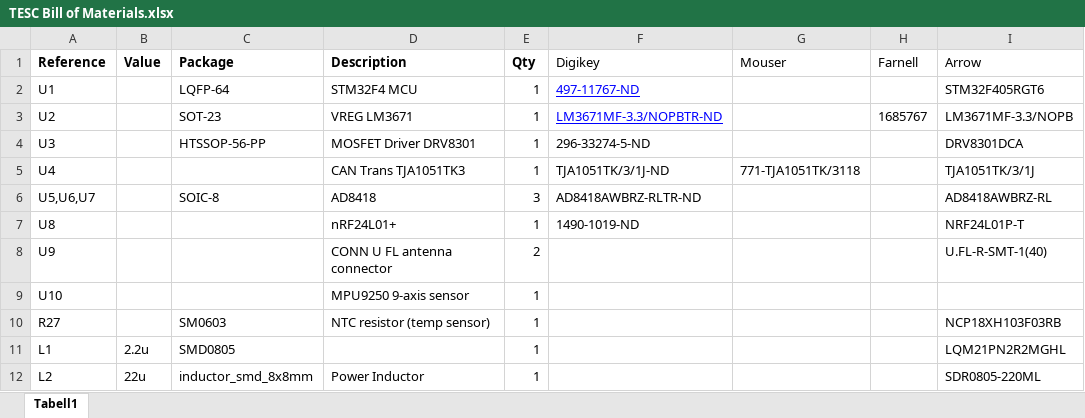
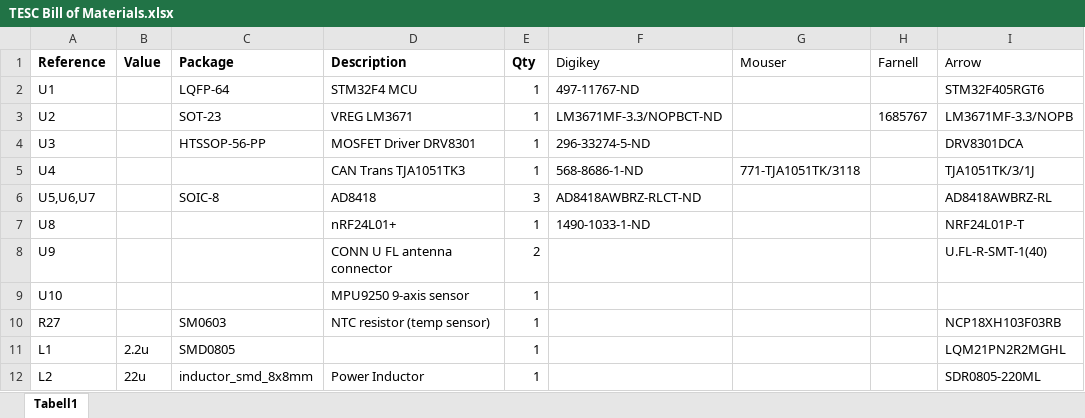
Before and after one commit to darwinbeing/tesc, an Excel workbook: design/TESC Bill of Materials.xlsx, sheet Tabell1, drawn as a sheet; only a part is shown; values as stored, in another font and other column widths than the file's, no borders; the diff names each change by its address in the sheet, - before the commit and + after, or states it on an @@ line.

Commit message:
initial commit

```diff
--- a/design/TESC Bill of Materials.xlsx (sheet Tabell1)
+++ b/design/TESC Bill of Materials.xlsx (sheet Tabell1)
@@ F2:F3 underline: on → off, text colour: #0000FF → black @@
-F3 (Digikey): LM3671MF-3.3/NOPBTR-ND
+F3 (Digikey): LM3671MF-3.3/NOPBCT-ND
-F5 (Digikey): TJA1051TK/3/1J-ND
+F5 (Digikey): 568-8686-1-ND
-F6 (Digikey): AD8418AWBRZ-RLTR-ND
+F6 (Digikey): AD8418AWBRZ-RLCT-ND
-F7 (Digikey): 1490-1019-ND
+F7 (Digikey): 1490-1033-1-ND
```
